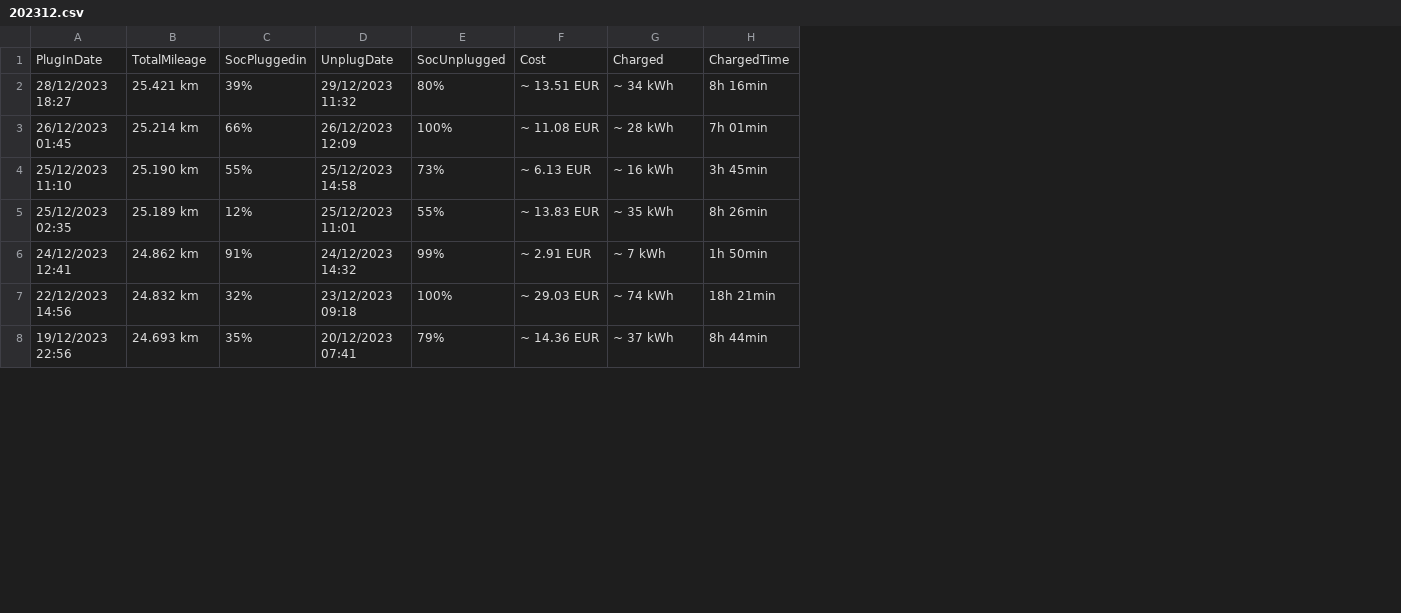
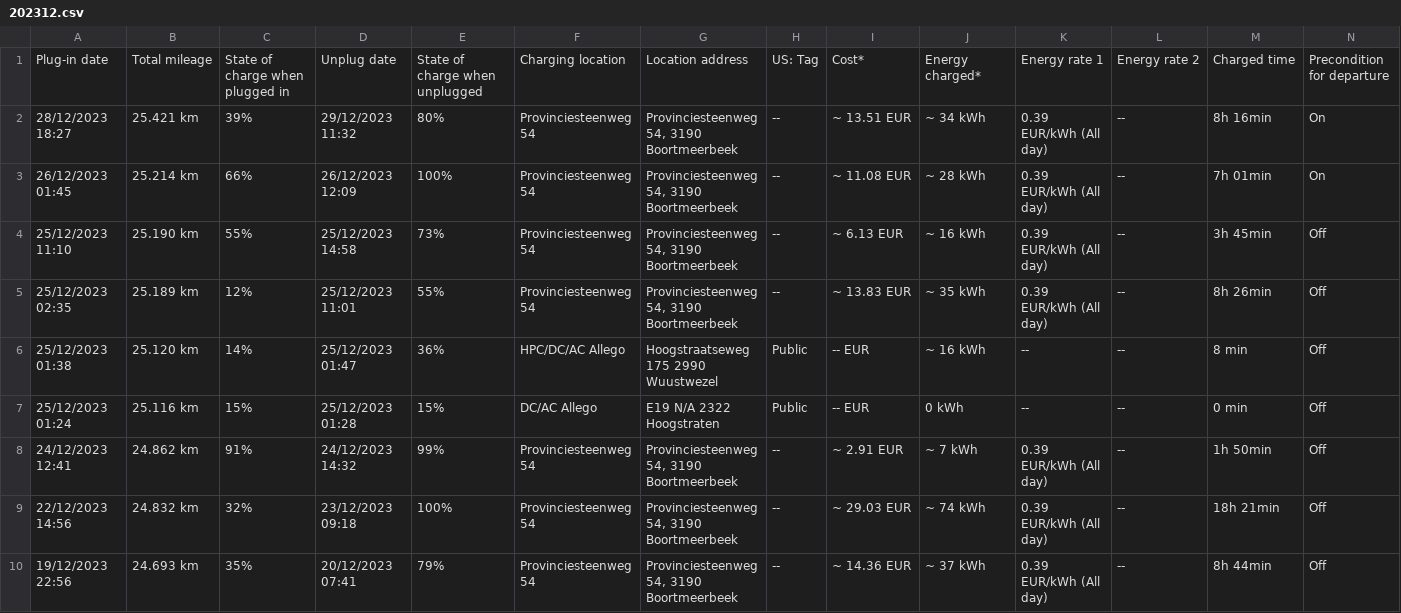
Before and after one commit to sujithq/myenergy, a CSV file: src/June.Data/Data/Charging/202312.csv, drawn as a sheet; only a part is shown; removed rows and columns are numbered as before the commit, all else as after; the diff names each change by its address in the sheet, - before the commit and + after, or states it on an @@ line.

```diff
--- a/src/June.Data/Data/Charging/202312.csv
+++ b/src/June.Data/Data/Charging/202312.csv
+column F, rows 2-5: all Provinciesteenweg 54; rows 8-10: all Provinciesteenweg 54
+column G, rows 2-5: all Provinciesteenweg 54, 3190 Boortmeerbeek; rows 8-10: all Provinciesteenweg 54, 3190 Boortmeerbeek
+column H, rows 2-5: all --; rows 8-10: all --
+column K, rows 2-5: all 0.39 EUR/kWh (All day); rows 8-10: all 0.39 EUR/kWh (All day)
+column L, rows 2-5: all --; rows 8-10: all --
+column N, rows 2-5: On | On | Off | Off; rows 8-10: all Off
-row 1: PlugInDate | TotalMileage | SocPluggedin | UnplugDate | SocUnplugged | Cost | Charged | ChargedTime
+row 1: Plug-in date | Total mileage | State of charge when plugged in | Unplug date | State of charge when unplugged | Charging location | Location address | US: Tag | Cost* | Energy charged* | Energy rate 1 | Energy rate 2 | Charged time | Precondition for departure
+row 6: 25/12/2023 01:38 | 25.120 km | 14% | 25/12/2023 01:47 | 36% | HPC/DC/AC Allego | Hoogstraatseweg 175 2990 Wuustwezel | Public | -- EUR | ~ 16 kWh | -- | -- | 8 min | Off
+row 7: 25/12/2023 01:24 | 25.116 km | 15% | 25/12/2023 01:28 | 15% | DC/AC Allego | E19 N/A 2322 Hoogstraten | Public | -- EUR | 0 kWh | -- | -- | 0 min | Off
```
Also changed, not shown: src/June.Data/Data/Charging/202305.csv, src/June.Data/Data/Charging/202306.csv, 37 other files.
